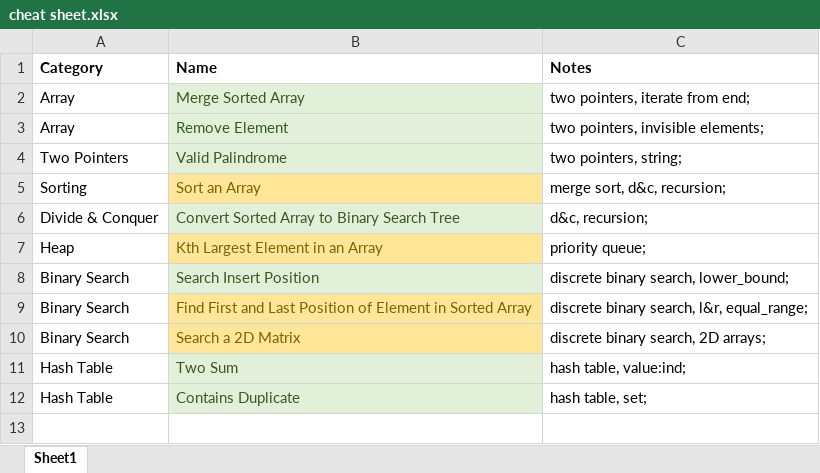
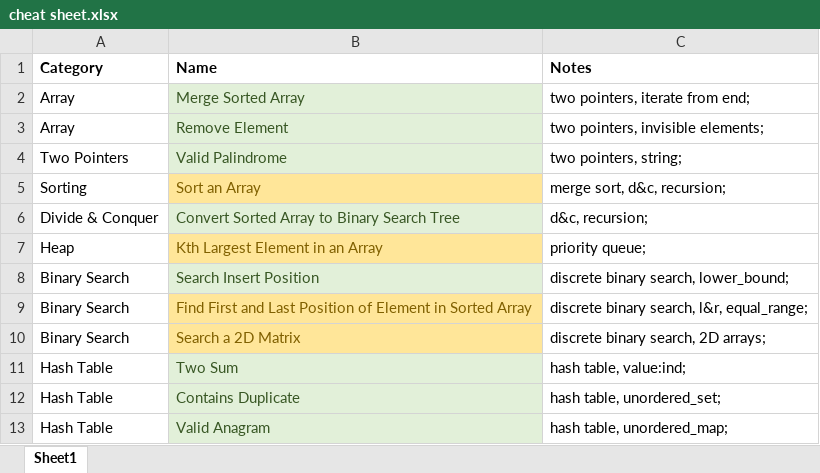
Before and after one commit to aircode610/LeetCode, an Excel workbook: cheat sheet.xlsx, sheet Sheet1, drawn as a sheet; values as stored, in another font and other column widths than the file's, no borders; the diff names each change by its address in the sheet, - before the commit and + after, or states it on an @@ line.

Commit message:
Solved 242. Valid Anagram

```diff
--- a/cheat sheet.xlsx (sheet Sheet1)
+++ b/cheat sheet.xlsx (sheet Sheet1)
-C12 (Notes): hash table, set;
+C12 (Notes): hash table, unordered_set;
+row 13: Hash Table | Valid Anagram | hash table, unordered_map;
```
Also changed, not shown: 1 other file.
